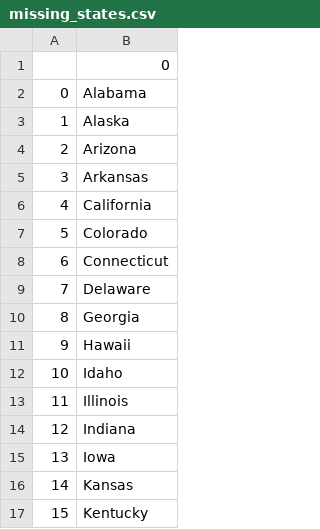
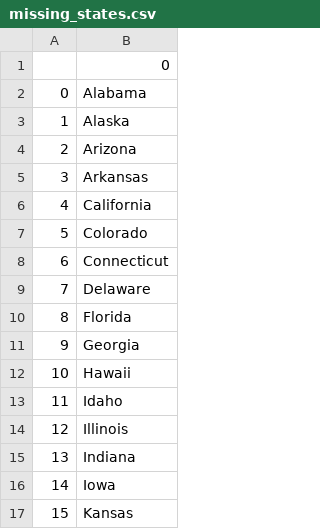
Before and after one commit to the-real-ak/python-guess-states, a CSV file: day-25-us-states-game-start/missing_states.csv, drawn as a sheet; only a part is shown; the shorter side is filled out with more unchanged rows; addresses are those after the commit; the diff names each change by its address in the sheet, - before the commit and + after, or states it on an @@ line.

Commit message:
Updating exit with list comprehension

```diff
--- a/day-25-us-states-game-start/missing_states.csv
+++ b/day-25-us-states-game-start/missing_states.csv
+row 10: 8 | Florida
@@ column A renumbered from row 11 down @@
```
Also changed, not shown: 1 other file.
